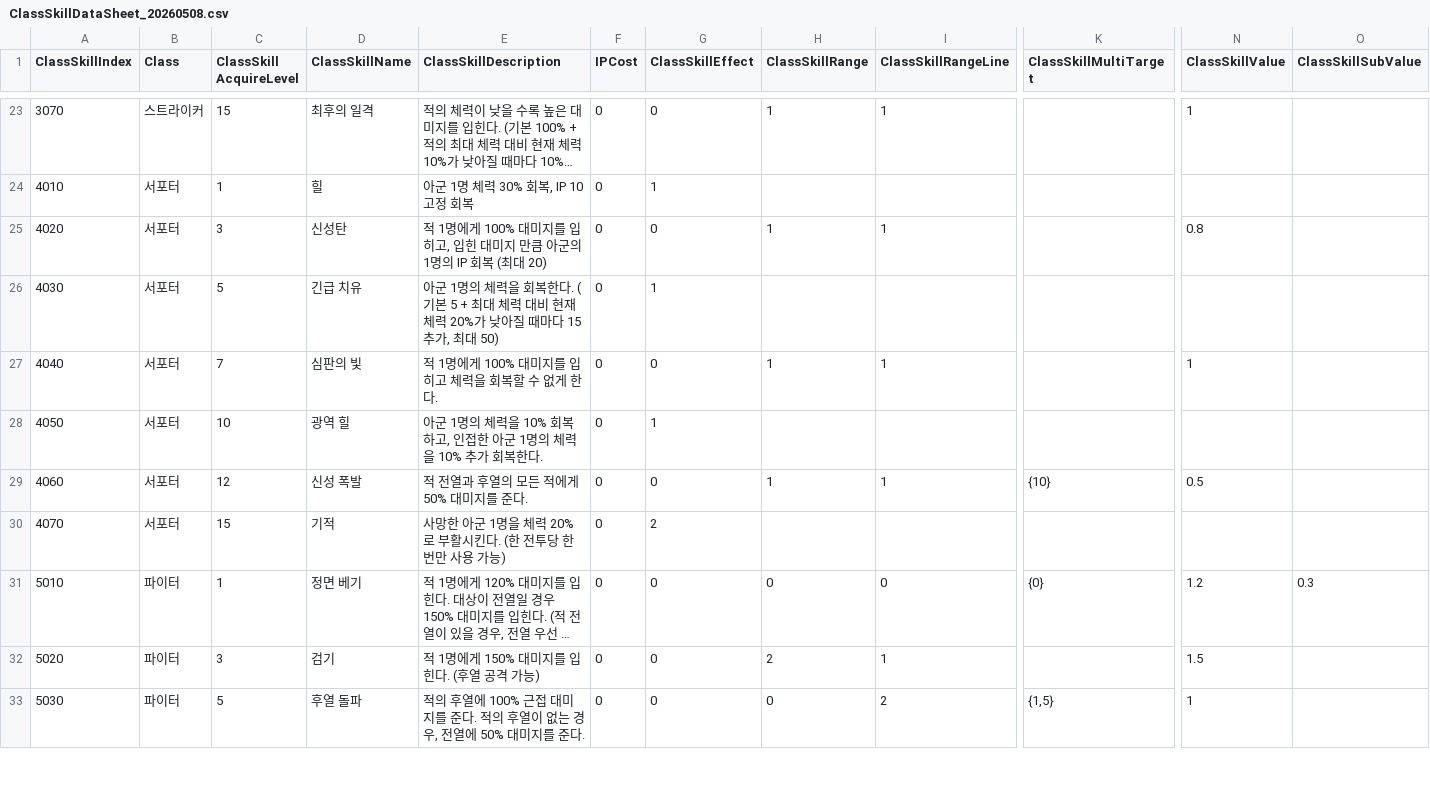
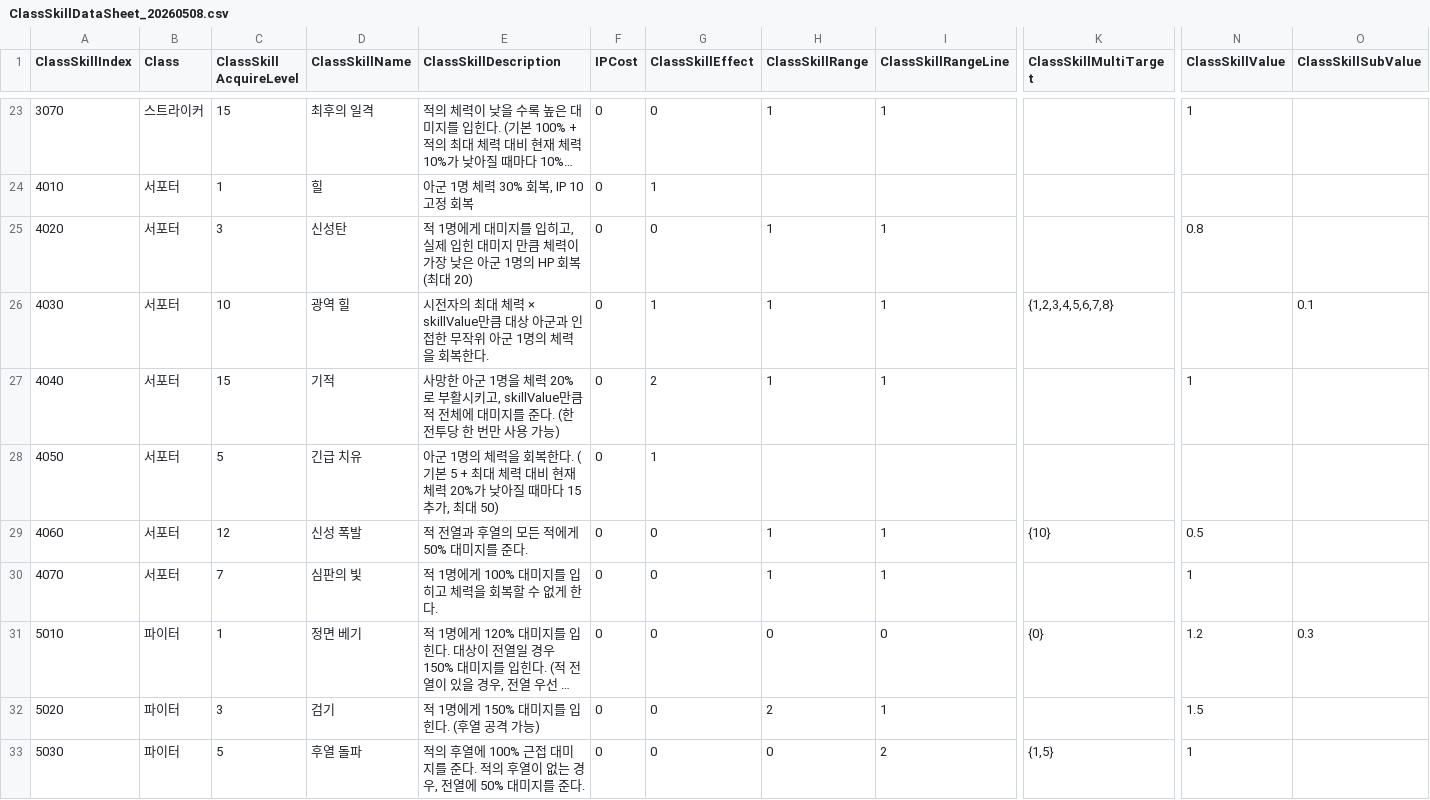
Before and after one commit to TeamNorthernSky/HeroInfluence, a CSV file: Assets/_ProtoType_Merge/DH/DataSheet/ClassSkillDataSheet_20260508.csv, drawn as a sheet; only a part is shown, gaps mark what is left out; long unchanged cells end in …; the diff names each change by its address in the sheet, - before the commit and + after, or states it on an @@ line.

```diff
--- a/Assets/_ProtoType_Merge/DH/DataSheet/ClassSkillDataSheet_20260508.csv
+++ b/Assets/_ProtoType_Merge/DH/DataSheet/ClassSkillDataSheet_20260508.csv
-E25 (ClassSkillDescription): …명에게 100% 대미지를 입히고, 입힌 대미지 만큼 아군의 1명의 IP 회복 (…
+E25 (ClassSkillDescription): …명에게 대미지를 입히고, 실제 입힌 대미지 만큼 체력이 가장 낮은 아군 1명의 HP 회복 (…
-C26 (ClassSkill AcquireLevel): 5
+C26 (ClassSkill AcquireLevel): 10
-D26 (ClassSkillName): 긴급 치유
+D26 (ClassSkillName): 광역 힐
-E26 (ClassSkillDescription): 아군 1명의 체력을 회복한다. (기본 5 + 최대 체력 대비 현재 체력 20%가 낮아질 때마다 15 추가, 최대 50)
+E26 (ClassSkillDescription): 시전자의 최대 체력 × skillValue만큼 대상 아군과 인접한 무작위 아군 1명의 체력을 회복한다.
-H26 (ClassSkillRange): (empty)
+H26 (ClassSkillRange): 1
-I26 (ClassSkillRangeLine): (empty)
+I26 (ClassSkillRangeLine): 1
-K26 (ClassSkillMultiTarget): (empty)
+K26 (ClassSkillMultiTarget): {1,2,3,4,5,6,7,8}
-O26 (ClassSkillSubValue): (empty)
+O26 (ClassSkillSubValue): 0.1
-C27 (ClassSkill AcquireLevel): 7
+C27 (ClassSkill AcquireLevel): 15
-D27 (ClassSkillName): 심판의 빛
+D27 (ClassSkillName): 기적
-E27 (ClassSkillDescription): 적 1명에게 100% 대미지를 입히고 체력을 회복할 수 없게 한다.
+E27 (ClassSkillDescription): 사망한 아군 1명을 체력 20%로 부활시키고, skillValue만큼 적 전체에 대미지를 준다. (한 전투당 한 번만 사용 가능)
-G27 (ClassSkillEffect): 0
+G27 (ClassSkillEffect): 2
-C28 (ClassSkill AcquireLevel): 10
+C28 (ClassSkill AcquireLevel): 5
-D28 (ClassSkillName): 광역 힐
+D28 (ClassSkillName): 긴급 치유
-E28 (ClassSkillDescription): …체력을 10% 회복하고, 인접한 아군 1명의 체력을 10% 추가 회복한다.
+E28 (ClassSkillDescription): …체력을 회복한다. (기본 5 + 최대 체력 대비 현재 체력 20%가 낮아질 때마다 15 추가, 최대 50)
-C30 (ClassSkill AcquireLevel): 15
+C30 (ClassSkill AcquireLevel): 7
-D30 (ClassSkillName): 기적
+D30 (ClassSkillName): 심판의 빛
-E30 (ClassSkillDescription): 사망한 아군 1명을 체력 20%로 부활시킨다. (한 전투당 한 번만 사용 가능)
+E30 (ClassSkillDescription): 적 1명에게 100% 대미지를 입히고 체력을 회복할 수 없게 한다.
-G30 (ClassSkillEffect): 2
+G30 (ClassSkillEffect): 0
-H30 (ClassSkillRange): (empty)
+H30 (ClassSkillRange): 1
-I30 (ClassSkillRangeLine): (empty)
+I30 (ClassSkillRangeLine): 1
-N30 (ClassSkillValue): (empty)
+N30 (ClassSkillValue): 1
```
Also changed, not shown: 21 other files.
